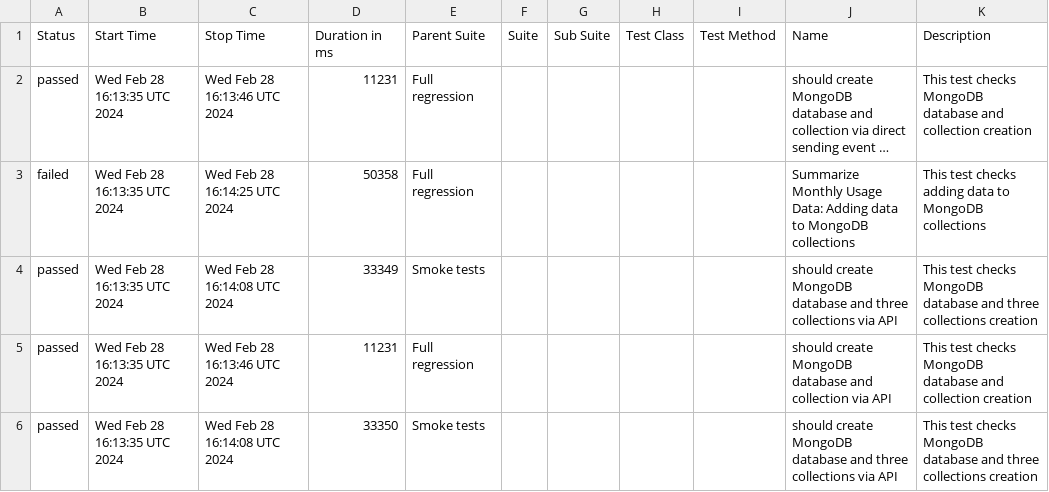
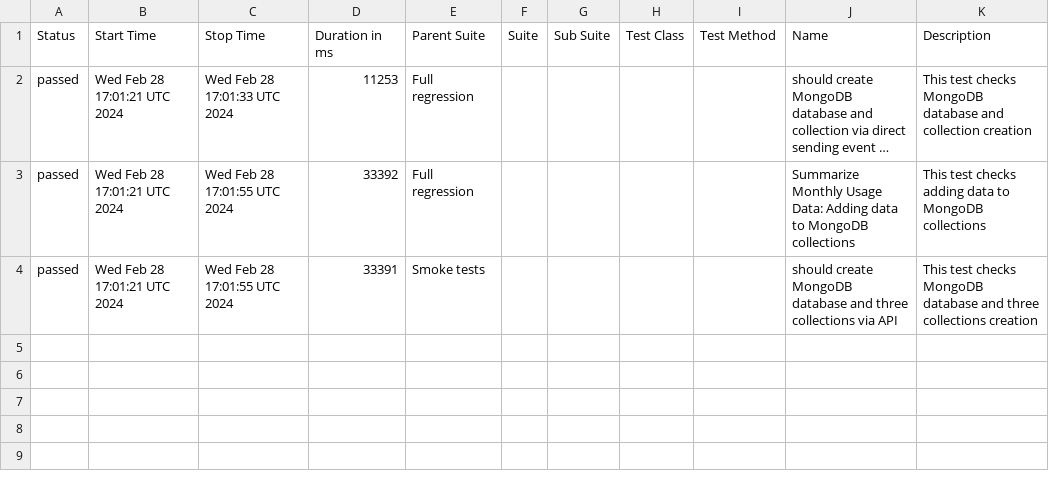
Before and after one commit to studyNewTrendsInAutomatedTesting/jestAllureResults, a CSV file: data/suites.csv, drawn as a sheet; long unchanged cells end in …; removed rows and columns are numbered as before the commit, all else as after; the diff names each change by its address in the sheet, - before the commit and + after, or states it on an @@ line.

Commit message:
deploy: studyNewTrendsInAutomatedTesting/applicationToTestFromDockerCompose@7c23f13ab4ae6f7f5b461a44a07884caf7624881

```diff
--- a/data/suites.csv
+++ b/data/suites.csv
-B2 (Start Time): Wed Feb 28 16:13:35 UTC 2024
+B2 (Start Time): Wed Feb 28 17:01:21 UTC 2024
-C2 (Stop Time): Wed Feb 28 16:13:46 UTC 2024
+C2 (Stop Time): Wed Feb 28 17:01:33 UTC 2024
-D2 (Duration in ms): 11231
+D2 (Duration in ms): 11253
-row 3: failed | Wed Feb 28 16:13:35 UTC 2024 | Wed Feb 28 16:14:25 UTC 2024 | 50358 | Full regression |  |  |  |  | Summarize Monthly Usage Data: Adding data to MongoDB collections | This test checks adding data to MongoDB collections
-row 4: passed | Wed Feb 28 16:13:35 UTC 2024 | Wed Feb 28 16:14:08 UTC 2024 | 33349 | Smoke tests |  |  |  |  | should create MongoDB database and three collections via API | This test checks MongoDB database and three collections creation
-B3:B4 (Start Time): Wed Feb 28 16:13:35 UTC 2024
+B3:B4 (Start Time): Wed Feb 28 17:01:21 UTC 2024
-C3 (Stop Time): Wed Feb 28 16:13:46 UTC 2024
+C3 (Stop Time): Wed Feb 28 17:01:55 UTC 2024
-D3 (Duration in ms): 11231
+D3 (Duration in ms): 33392
-J3 (Name): should create MongoDB database and collection via API
+J3 (Name): Summarize Monthly Usage Data: Adding data to MongoDB collections
-K3 (Description): …test checks MongoDB database and collection creation
+K3 (Description): …test checks adding data to MongoDB collections
-C4 (Stop Time): Wed Feb 28 16:14:08 UTC 2024
+C4 (Stop Time): Wed Feb 28 17:01:55 UTC 2024
-D4 (Duration in ms): 33350
+D4 (Duration in ms): 33391
```
Also changed, not shown: 34 other files.
